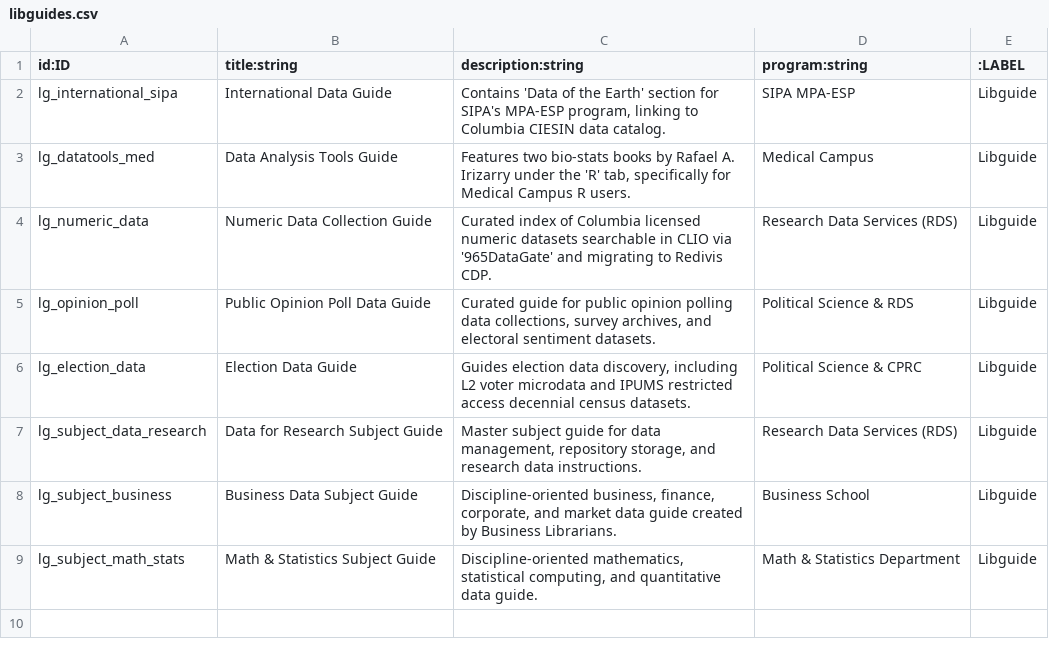
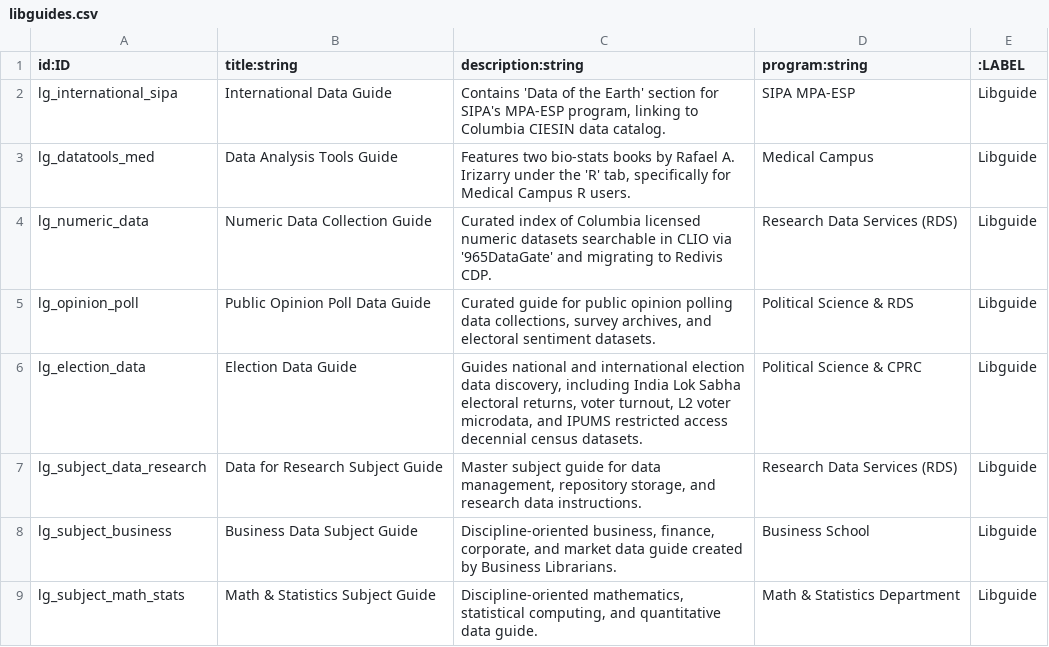
Before and after one commit to iAyon/ColumbiaLibraryDataGraph, a CSV file: data/opencypher/libguides.csv, drawn as a sheet.

```diff
--- a/data/opencypher/libguides.csv
+++ b/data/opencypher/libguides.csv
@@ -5,3 +5,3 @@ lg_numeric_data,Numeric Data Collection Guide,Curated index of Columbia licensed
 lg_opinion_poll,Public Opinion Poll Data Guide,"Curated guide for public opinion polling data collections, survey archives, and electoral sentiment datasets.",Political Science & RDS,Libguide
-lg_election_data,Election Data Guide,"Guides election data discovery, including L2 voter microdata and IPUMS restricted access decennial census datasets.",Political Science & CPRC,Libguide
+lg_election_data,Election Data Guide,"Guides national and international election data discovery, including India Lok Sabha electoral returns, voter turnout, L2 voter microdata, and IPUMS restricted access decennial census datasets.",Political Science & CPRC,Libguide
 lg_subject_data_research,Data for Research Subject Guide,"Master subject guide for data management, repository storage, and research data instructions.",Research Data Services (RDS),Libguide
```
Also changed, not shown: data/opencypher/datasets.csv, data/opencypher/edges.csv, 6 other files.
